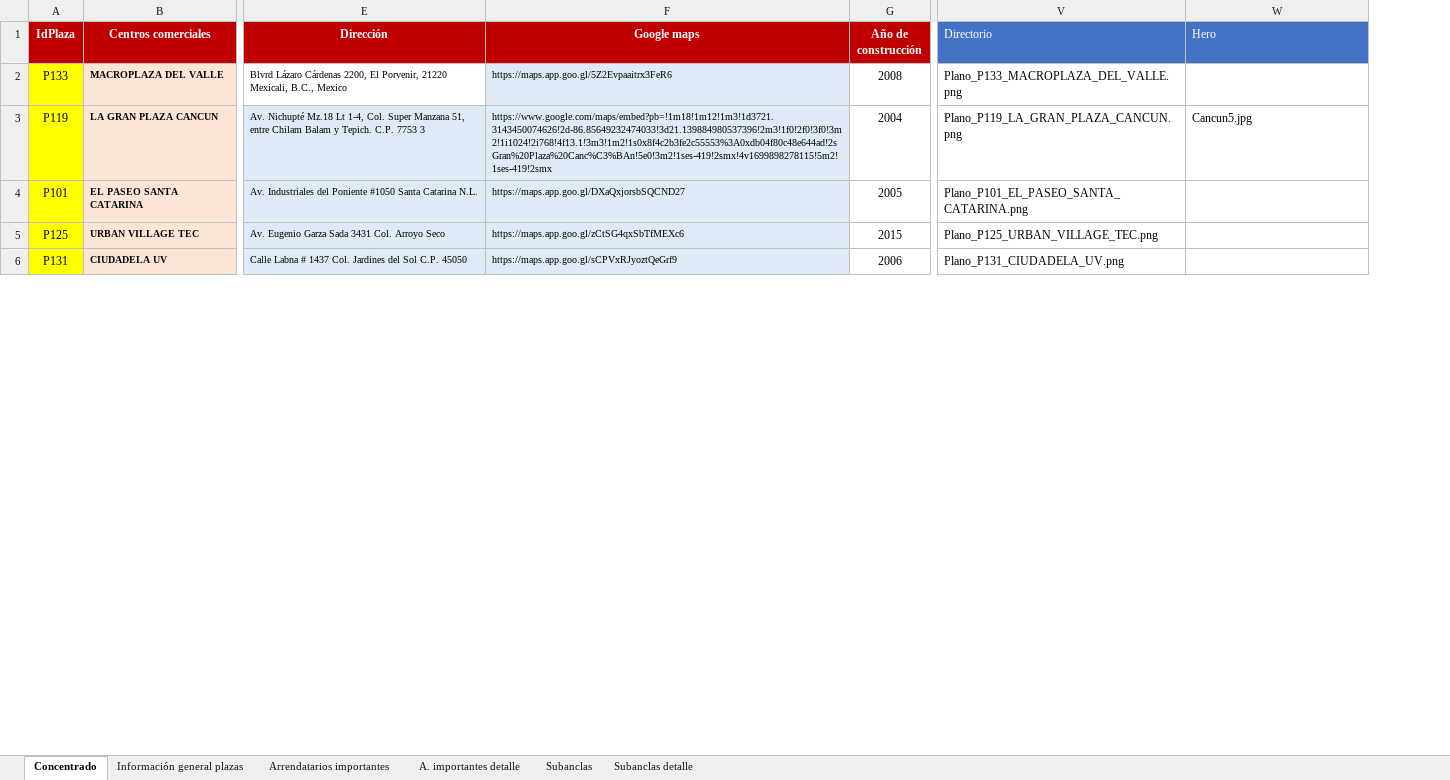
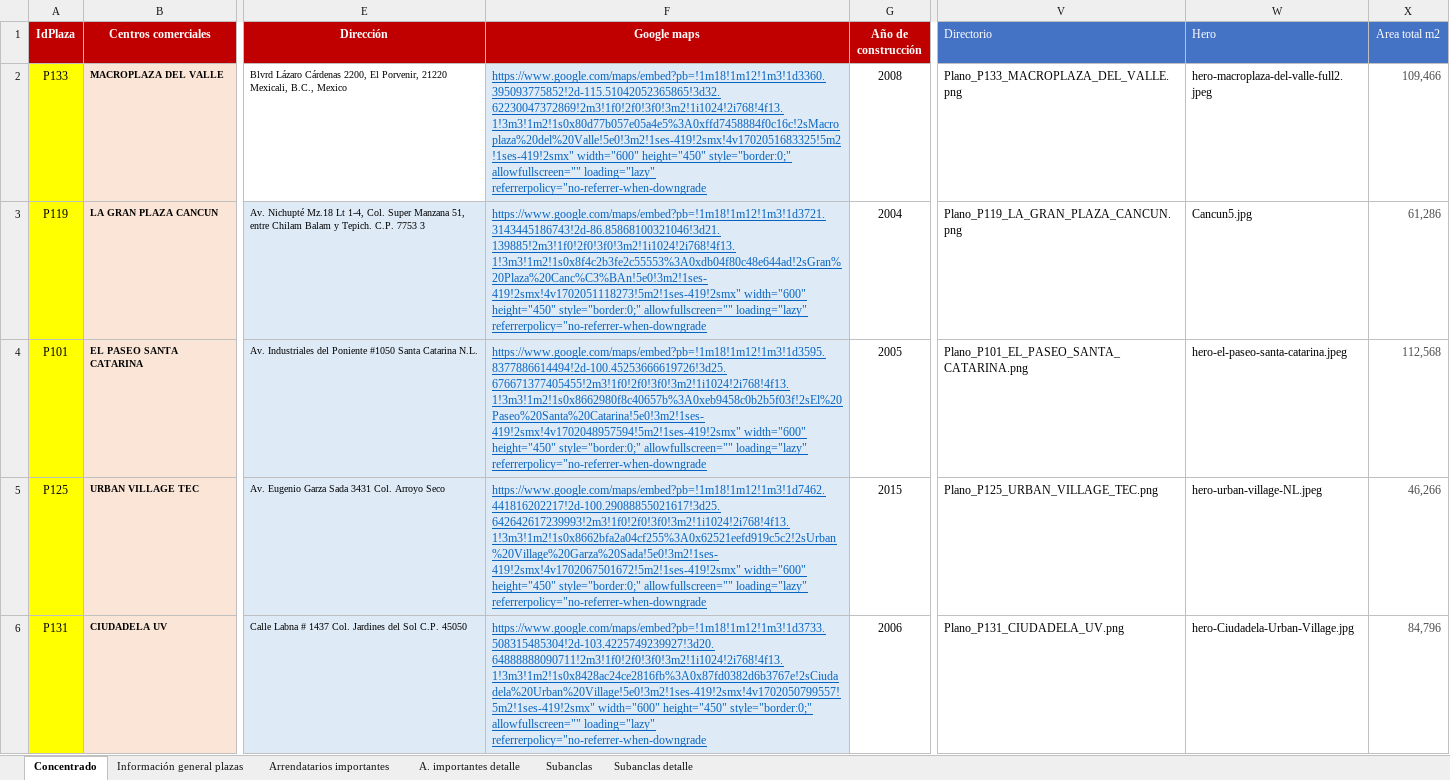
Before and after one commit to edcan-dev/planigrupo-edcan-dev, an Excel workbook: data/portafolio/plazas.xlsx, sheet Concentrado, drawn as a sheet; only a part is shown, gaps mark what is left out; values as stored, in another font and other column widths than the file's, no borders; conditional formats not drawn; the diff covers the shown part only; the diff names each change by its address in the sheet, - before the commit and + after, or states it on an @@ line.

```diff
--- a/data/portafolio/plazas.xlsx (sheet Concentrado)
+++ b/data/portafolio/plazas.xlsx (sheet Concentrado)
+column X (Area total m2), rows 2-6: 109,466 | 61,286 | 112,568 | 46,266 | 84,796
-F2 (Google maps): https://maps.app.goo.gl/5Z2Evpaaitrx3FeR6
+F2 (Google maps): https://www.google.com/maps/embed?pb=!1m18!1m12!1m3!1d3360.395093775852!2d-115.51042052365865!3d32.62230047372869!2m3!1f0!2f0!3f0!3m2!1i1024!2i768!4f13.1!3m3!1m2!1s0x80d77b057e05a4e5%3A0xffd7458884f0c16c!2sMacroplaza%20del%20Valle!5e0!3m2!1ses-419!2smx!4v1702051683325!5m2!1ses-419!2smx" width="600" height="450" style="border:0;" allowfullscreen="" loading="lazy" referrerpolicy="no-referrer-when-downgrade
@@ F2:F6 underline: off → on, text colour: black → #0563C1, text size: larger @@
-W2 (Hero): (empty)
+W2 (Hero): hero-macroplaza-del-valle-full2.jpeg
-F3 (Google maps): https://www.google.com/maps/embed?pb=!1m18!1m12!1m3!1d3721.3143450074626!2d-86.85649232474033!3d21.139884980537396!2m3!1f0!2f0!3f0!3m2!1i1024!2i768!4f13.1!3m3!1m2!1s0x8f4c2b3fe2c55553%3A0xdb04f80c48e644ad!2sGran%20Plaza%20Canc%C3%BAn!5e0!3m2!1ses-419!2smx!4v1699898278115!5m2!1ses-419!2smx
+F3 (Google maps): https://www.google.com/maps/embed?pb=!1m18!1m12!1m3!1d3721.3143445186743!2d-86.85868100321046!3d21.139885!2m3!1f0!2f0!3f0!3m2!1i1024!2i768!4f13.1!3m3!1m2!1s0x8f4c2b3fe2c55553%3A0xdb04f80c48e644ad!2sGran%20Plaza%20Canc%C3%BAn!5e0!3m2!1ses-419!2smx!4v1702051118273!5m2!1ses-419!2smx" width="600" height="450" style="border:0;" allowfullscreen="" loading="lazy" referrerpolicy="no-referrer-when-downgrade
-F4 (Google maps): https://maps.app.goo.gl/DXaQxjorsbSQCND27
+F4 (Google maps): https://www.google.com/maps/embed?pb=!1m18!1m12!1m3!1d3595.8377886614494!2d-100.45253666619726!3d25.676671377405455!2m3!1f0!2f0!3f0!3m2!1i1024!2i768!4f13.1!3m3!1m2!1s0x8662980f8c40657b%3A0xeb9458c0b2b5f03f!2sEl%20Paseo%20Santa%20Catarina!5e0!3m2!1ses-419!2smx!4v1702048957594!5m2!1ses-419!2smx" width="600" height="450" style="border:0;" allowfullscreen="" loading="lazy" referrerpolicy="no-referrer-when-downgrade
-W4 (Hero): (empty)
+W4 (Hero): hero-el-paseo-santa-catarina.jpeg
-F5 (Google maps): https://maps.app.goo.gl/zCtSG4qxSbTfMEXc6
+F5 (Google maps): https://www.google.com/maps/embed?pb=!1m18!1m12!1m3!1d7462.441816202217!2d-100.29088855021617!3d25.642642617239993!2m3!1f0!2f0!3f0!3m2!1i1024!2i768!4f13.1!3m3!1m2!1s0x8662bfa2a04cf255%3A0x62521eefd919c5c2!2sUrban%20Village%20Garza%20Sada!5e0!3m2!1ses-419!2smx!4v1702067501672!5m2!1ses-419!2smx" width="600" height="450" style="border:0;" allowfullscreen="" loading="lazy" referrerpolicy="no-referrer-when-downgrade
-W5 (Hero): (empty)
+W5 (Hero): hero-urban-village-NL.jpeg
-F6 (Google maps): https://maps.app.goo.gl/sCPVxRJyoztQeGrf9
+F6 (Google maps): https://www.google.com/maps/embed?pb=!1m18!1m12!1m3!1d3733.508315485304!2d-103.4225749239927!3d20.64888888090711!2m3!1f0!2f0!3f0!3m2!1i1024!2i768!4f13.1!3m3!1m2!1s0x8428ac24ce2816fb%3A0x87fd0382d6b3767e!2sCiudadela%20Urban%20Village!5e0!3m2!1ses-419!2smx!4v1702050799557!5m2!1ses-419!2smx" width="600" height="450" style="border:0;" allowfullscreen="" loading="lazy" referrerpolicy="no-referrer-when-downgrade
-W6 (Hero): (empty)
+W6 (Hero): hero-Ciudadela-Urban-Village.jpg
```
Also changed, not shown: 124 edited cells and cell formats elsewhere in this sheet, sheet Arrendatarios importantes, sheet Subanclas detalle, 7 other files.
